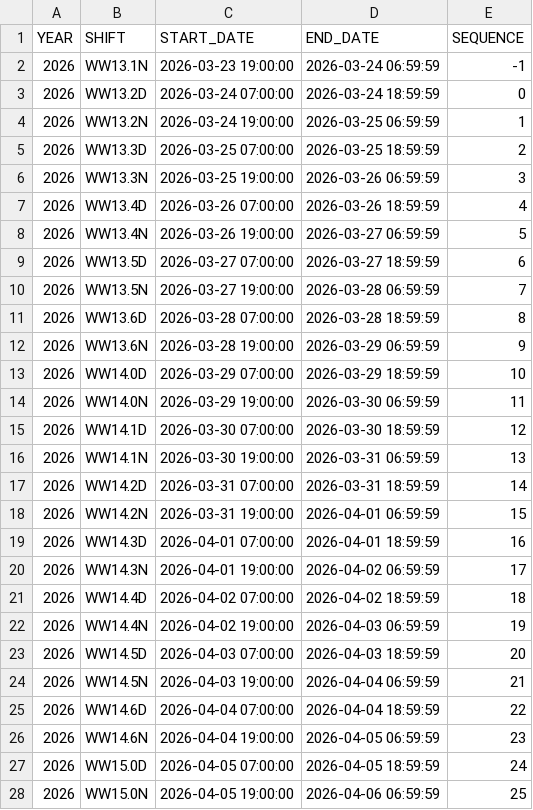
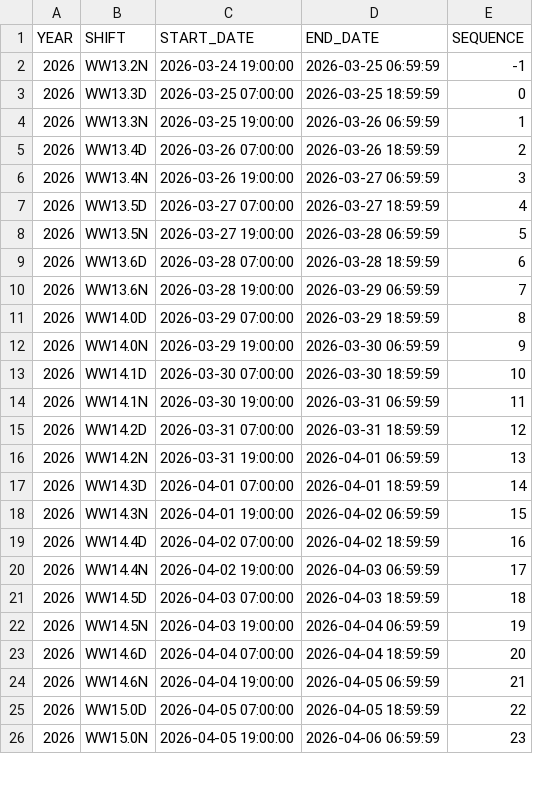
Before and after one commit to wanjichen/CDAT_Goaling, a CSV file: data/calendar.csv, drawn as a sheet; only a part is shown; the diff covers the shown part only.

```diff
--- a/data/calendar.csv
+++ b/data/calendar.csv
@@ -1,28 +1,26 @@
 YEAR,SHIFT,START_DATE,END_DATE,SEQUENCE
-2026,WW13.1N,2026-03-23 19:00:00,2026-03-24 06:59:59,-1
-2026,WW13.2D,2026-03-24 07:00:00,2026-03-24 18:59:59,0
-2026,WW13.2N,2026-03-24 19:00:00,2026-03-25 06:59:59,1
-2026,WW13.3D,2026-03-25 07:00:00,2026-03-25 18:59:59,2
-2026,WW13.3N,2026-03-25 19:00:00,2026-03-26 06:59:59,3
-2026,WW13.4D,2026-03-26 07:00:00,2026-03-26 18:59:59,4
-2026,WW13.4N,2026-03-26 19:00:00,2026-03-27 06:59:59,5
-2026,WW13.5D,2026-03-27 07:00:00,2026-03-27 18:59:59,6
-2026,WW13.5N,2026-03-27 19:00:00,2026-03-28 06:59:59,7
-2026,WW13.6D,2026-03-28 07:00:00,2026-03-28 18:59:59,8
-2026,WW13.6N,2026-03-28 19:00:00,2026-03-29 06:59:59,9
-2026,WW14.0D,2026-03-29 07:00:00,2026-03-29 18:59:59,10
-2026,WW14.0N,2026-03-29 19:00:00,2026-03-30 06:59:59,11
-2026,WW14.1D,2026-03-30 07:00:00,2026-03-30 18:59:59,12
-2026,WW14.1N,2026-03-30 19:00:00,2026-03-31 06:59:59,13
-2026,WW14.2D,2026-03-31 07:00:00,2026-03-31 18:59:59,14
-2026,WW14.2N,2026-03-31 19:00:00,2026-04-01 06:59:59,15
-2026,WW14.3D,2026-04-01 07:00:00,2026-04-01 18:59:59,16
-2026,WW14.3N,2026-04-01 19:00:00,2026-04-02 06:59:59,17
-2026,WW14.4D,2026-04-02 07:00:00,2026-04-02 18:59:59,18
-2026,WW14.4N,2026-04-02 19:00:00,2026-04-03 06:59:59,19
-2026,WW14.5D,2026-04-03 07:00:00,2026-04-03 18:59:59,20
-2026,WW14.5N,2026-04-03 19:00:00,2026-04-04 06:59:59,21
-2026,WW14.6D,2026-04-04 07:00:00,2026-04-04 18:59:59,22
-2026,WW14.6N,2026-04-04 19:00:00,2026-04-05 06:59:59,23
-2026,WW15.0D,2026-04-05 07:00:00,2026-04-05 18:59:59,24
-2026,WW15.0N,2026-04-05 19:00:00,2026-04-06 06:59:59,25
+2026,WW13.2N,2026-03-24 19:00:00,2026-03-25 06:59:59,-1
+2026,WW13.3D,2026-03-25 07:00:00,2026-03-25 18:59:59,0
+2026,WW13.3N,2026-03-25 19:00:00,2026-03-26 06:59:59,1
+2026,WW13.4D,2026-03-26 07:00:00,2026-03-26 18:59:59,2
+2026,WW13.4N,2026-03-26 19:00:00,2026-03-27 06:59:59,3
+2026,WW13.5D,2026-03-27 07:00:00,2026-03-27 18:59:59,4
+2026,WW13.5N,2026-03-27 19:00:00,2026-03-28 06:59:59,5
+2026,WW13.6D,2026-03-28 07:00:00,2026-03-28 18:59:59,6
+2026,WW13.6N,2026-03-28 19:00:00,2026-03-29 06:59:59,7
+2026,WW14.0D,2026-03-29 07:00:00,2026-03-29 18:59:59,8
+2026,WW14.0N,2026-03-29 19:00:00,2026-03-30 06:59:59,9
+2026,WW14.1D,2026-03-30 07:00:00,2026-03-30 18:59:59,10
+2026,WW14.1N,2026-03-30 19:00:00,2026-03-31 06:59:59,11
+2026,WW14.2D,2026-03-31 07:00:00,2026-03-31 18:59:59,12
+2026,WW14.2N,2026-03-31 19:00:00,2026-04-01 06:59:59,13
+2026,WW14.3D,2026-04-01 07:00:00,2026-04-01 18:59:59,14
+2026,WW14.3N,2026-04-01 19:00:00,2026-04-02 06:59:59,15
+2026,WW14.4D,2026-04-02 07:00:00,2026-04-02 18:59:59,16
+2026,WW14.4N,2026-04-02 19:00:00,2026-04-03 06:59:59,17
+2026,WW14.5D,2026-04-03 07:00:00,2026-04-03 18:59:59,18
+2026,WW14.5N,2026-04-03 19:00:00,2026-04-04 06:59:59,19
+2026,WW14.6D,2026-04-04 07:00:00,2026-04-04 18:59:59,20
+2026,WW14.6N,2026-04-04 19:00:00,2026-04-05 06:59:59,21
+2026,WW15.0D,2026-04-05 07:00:00,2026-04-05 18:59:59,22
+2026,WW15.0N,2026-04-05 19:00:00,2026-04-06 06:59:59,23
```
Also changed, not shown: 2 added rows and 16 edited cells elsewhere in this file, data/wip_goal_reckon_raw.csv, 5 other files.
